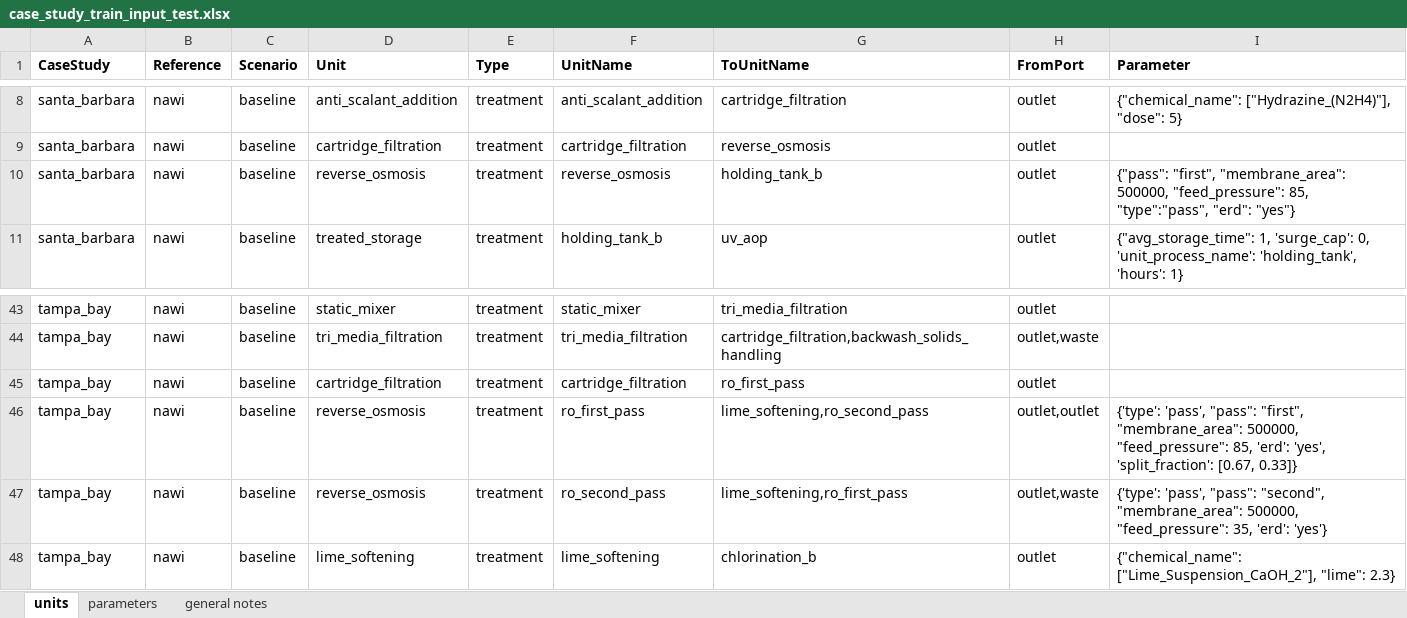
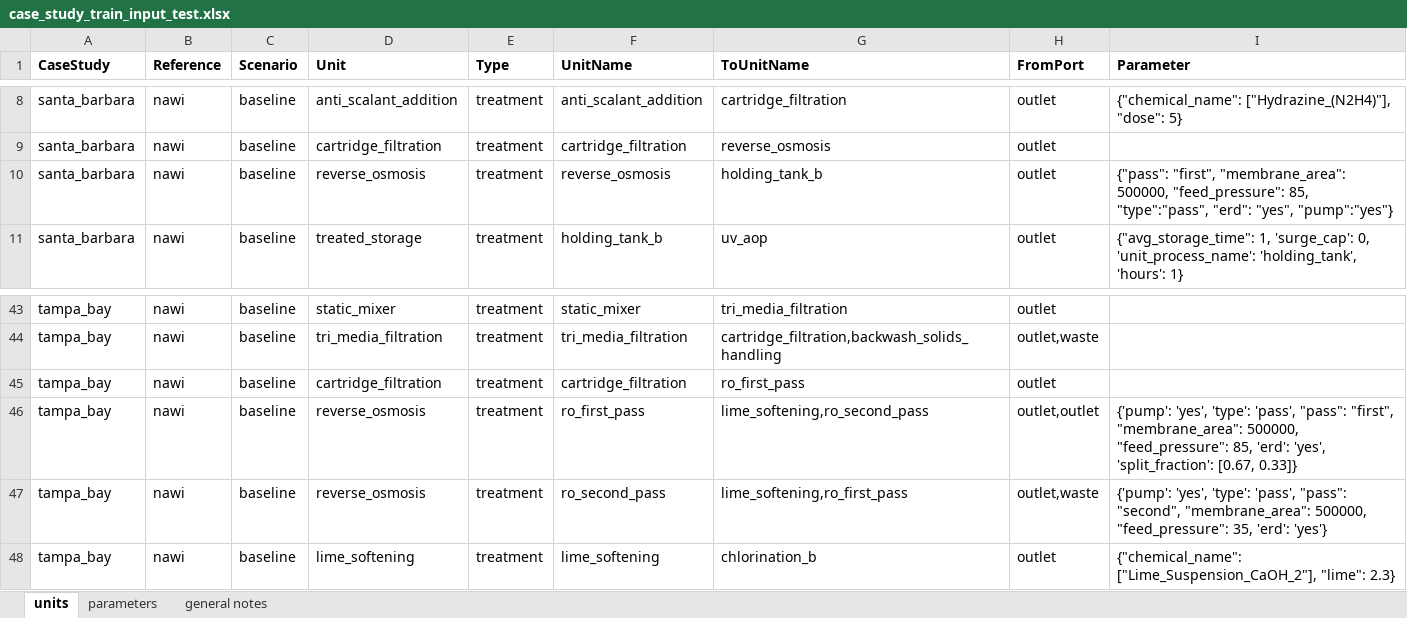
Before and after one commit to NREL/WaterTAP3, an Excel workbook: IDAES-WaterTAP3_v2/data/case_study_train_input_test.xlsx, sheet units, drawn as a sheet; only a part is shown, gaps mark what is left out; values as stored, in another font and other column widths than the file's, no borders; the diff names each change by its address in the sheet, - before the commit and + after, or states it on an @@ line.

```diff
--- a/IDAES-WaterTAP3_v2/data/case_study_train_input_test.xlsx (sheet units)
+++ b/IDAES-WaterTAP3_v2/data/case_study_train_input_test.xlsx (sheet units)
-I10 (Parameter): …"type":"pass", "erd": "yes"}
+I10 (Parameter): …"type":"pass", "erd": "yes", "pump":"yes"}
-I46 (Parameter): {'type': 'pass', "pass":…
+I46 (Parameter): {'pump': 'yes', 'type': 'pass', "pass":…
-I47 (Parameter): {'type': 'pass', "pass":…
+I47 (Parameter): {'pump': 'yes', 'type': 'pass', "pass":…
```
Also changed, not shown: 11 other files.
